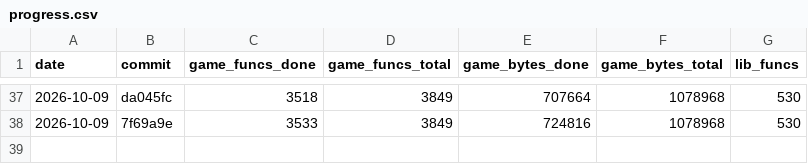
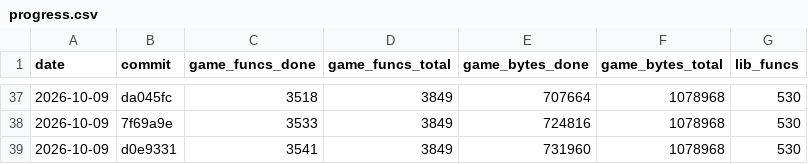
Before and after one commit to maurizi/ff9-decomp, a CSV file: docs/progress.csv, drawn as a sheet; only a part is shown, gaps mark what is left out.

```diff
--- a/docs/progress.csv
+++ b/docs/progress.csv
@@ -38 +38,2 @@ date,commit,game_funcs_done,game_funcs_total,game_bytes_done,game_bytes_total,li
 2026-10-09,7f69a9e,3533,3849,724816,1078968,530
+2026-10-09,d0e9331,3541,3849,731960,1078968,530
```
